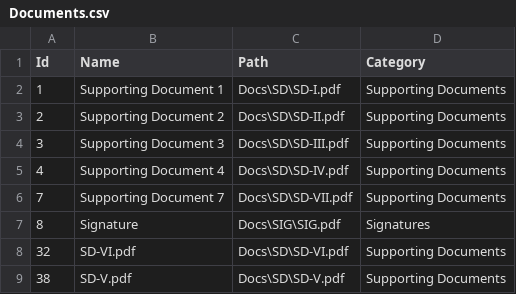
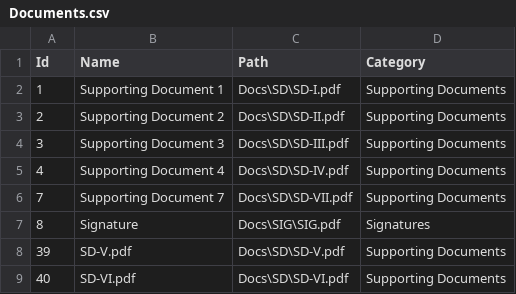
Before and after one commit to SherlockTheHomie/DocumentManager, a CSV file: DocumentManager/assets/Documents.csv, drawn as a sheet.

```diff
--- a/DocumentManager/assets/Documents.csv
+++ b/DocumentManager/assets/Documents.csv
@@ -7,3 +7,3 @@ Id,Name,Path,Category
 8,Signature,Docs\SIG\SIG.pdf,Signatures
-32,SD-VI.pdf,Docs\SD\SD-VI.pdf,Supporting Documents
-38,SD-V.pdf,Docs\SD\SD-V.pdf,Supporting Documents
+39,SD-V.pdf,Docs\SD\SD-V.pdf,Supporting Documents
+40,SD-VI.pdf,Docs\SD\SD-VI.pdf,Supporting Documents
```
Also changed, not shown: 13 other files.
